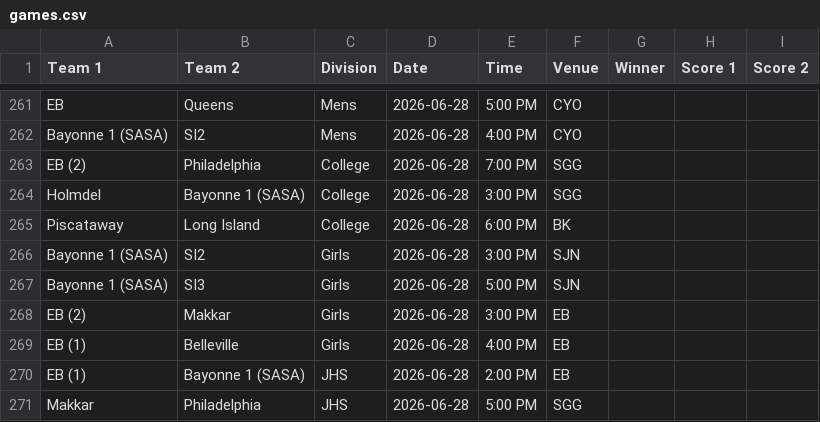
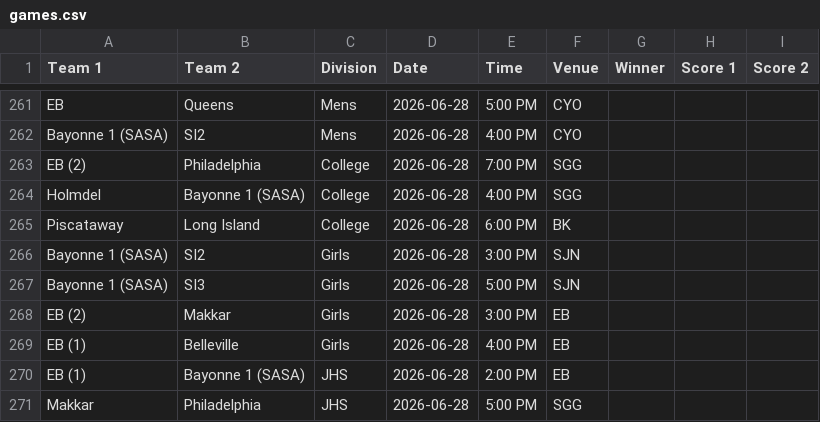
Before and after one commit to nacopticleague/mygamestab, a CSV file: data/games.csv, drawn as a sheet; only a part is shown, gaps mark what is left out.

Commit message:
Update data/games.csv from Google Sheet

```diff
--- a/data/games.csv
+++ b/data/games.csv
@@ -263,3 +263,3 @@ Bayonne 1 (SASA),SI2,Mens,2026-06-28,4:00 PM,CYO,,,
 EB (2),Philadelphia,College,2026-06-28,7:00 PM,SGG,,,
-Holmdel,Bayonne 1 (SASA),College,2026-06-28,3:00 PM,SGG,,,
+Holmdel,Bayonne 1 (SASA),College,2026-06-28,4:00 PM,SGG,,,
 Piscataway,Long Island,College,2026-06-28,6:00 PM,BK,,,
```
